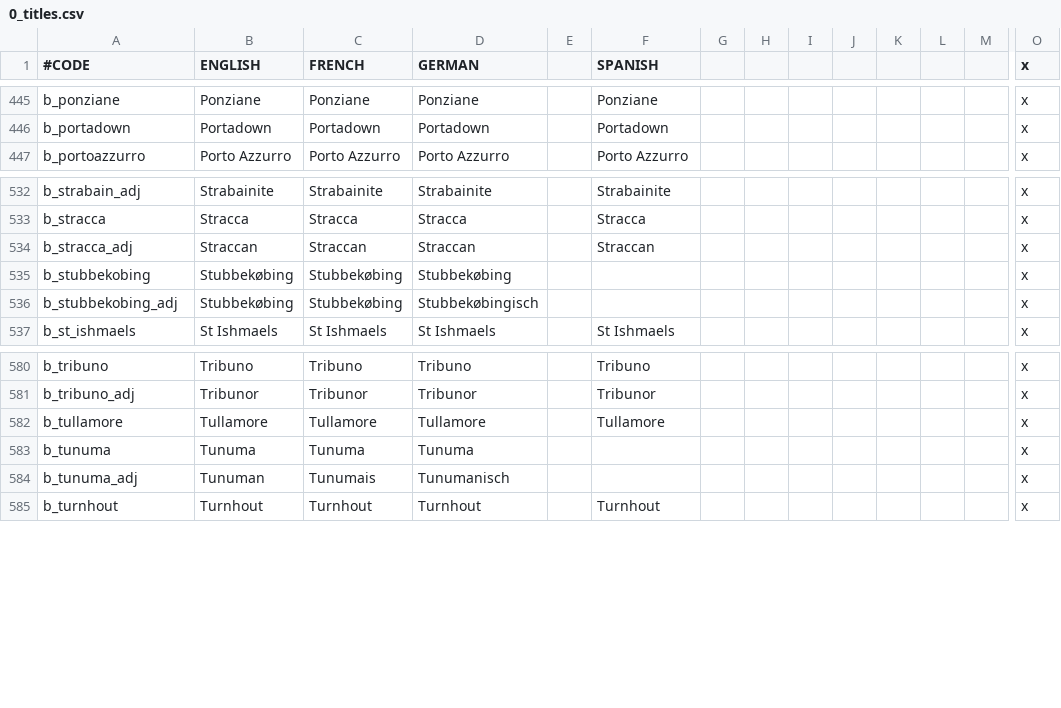
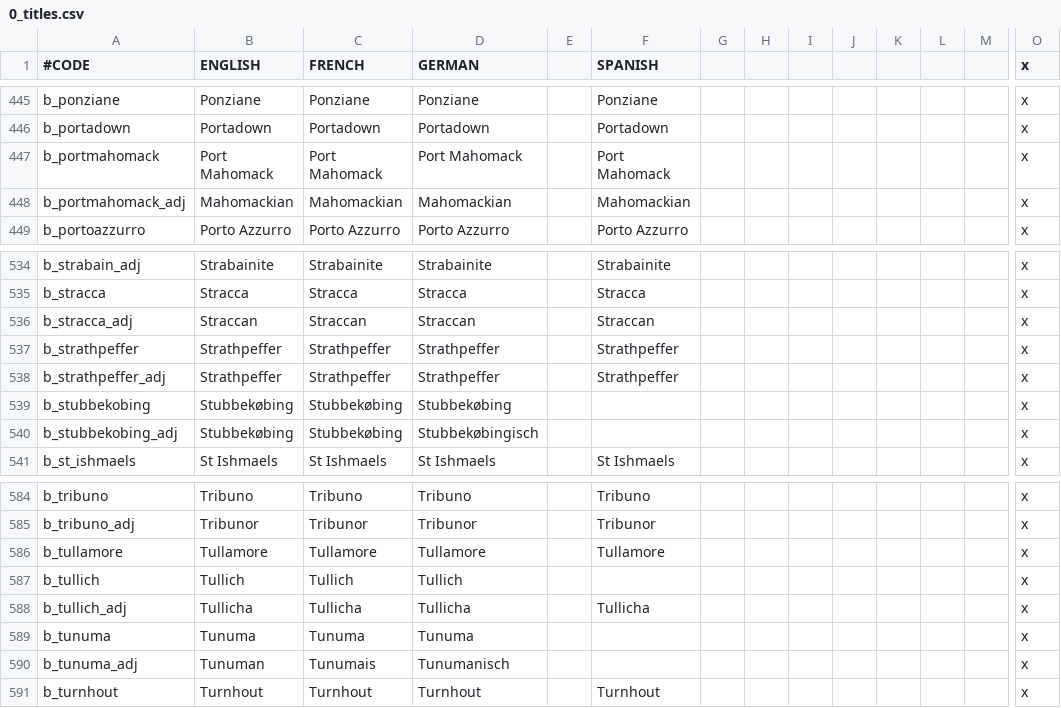
Before and after one commit to localiser/CK2Plus-Core, a CSV file: CK2Plus/localisation/0_titles.csv, drawn as a sheet; only a part is shown, gaps mark what is left out; rows hold the shown columns only; the diff names each change by its address in the sheet, - before the commit and + after, or states it on an @@ line.

Commit message:
2.04.0:minrog:37 Localisation for Cromarty
Added the localisations and baronies for c_cromarty

```diff
--- a/CK2Plus/localisation/0_titles.csv
+++ b/CK2Plus/localisation/0_titles.csv
+row 447: b_portmahomack | Port Mahomack | Port Mahomack | Port Mahomack |  | Port Mahomack |  |  |  |  |  |  |  | x
+row 448: b_portmahomack_adj | Mahomackian | Mahomackian | Mahomackian |  | Mahomackian |  |  |  |  |  |  |  | x
+row 537: b_strathpeffer | Strathpeffer | Strathpeffer | Strathpeffer |  | Strathpeffer |  |  |  |  |  |  |  | x
+row 538: b_strathpeffer_adj | Strathpeffer | Strathpeffer | Strathpeffer |  | Strathpeffer |  |  |  |  |  |  |  | x
+row 587: b_tullich | Tullich | Tullich | Tullich |  |  |  |  |  |  |  |  |  | x
+row 588: b_tullich_adj | Tullicha | Tullicha | Tullicha |  | Tullicha |  |  |  |  |  |  |  | x
```
Also changed, not shown: 2 other files.
